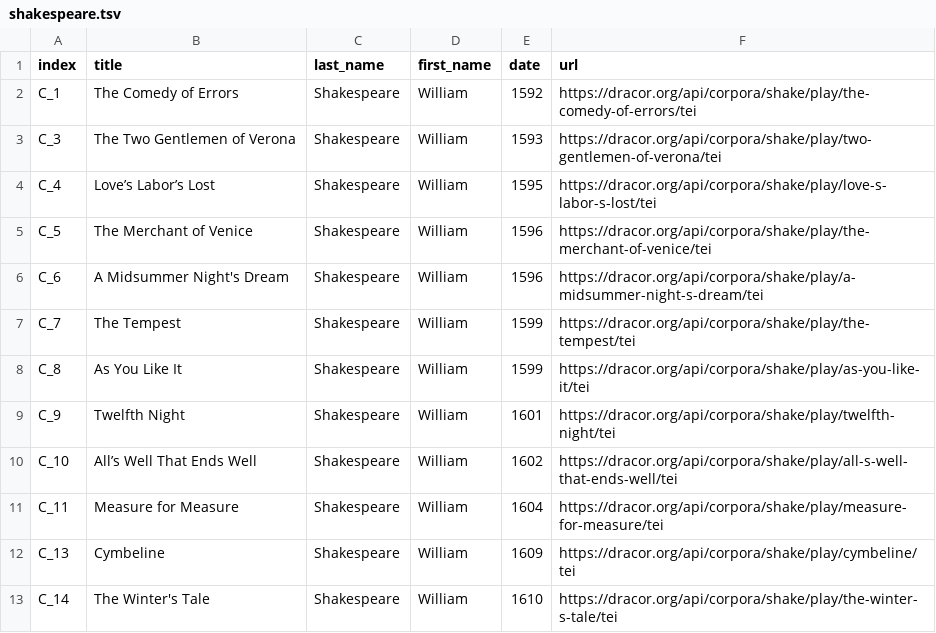
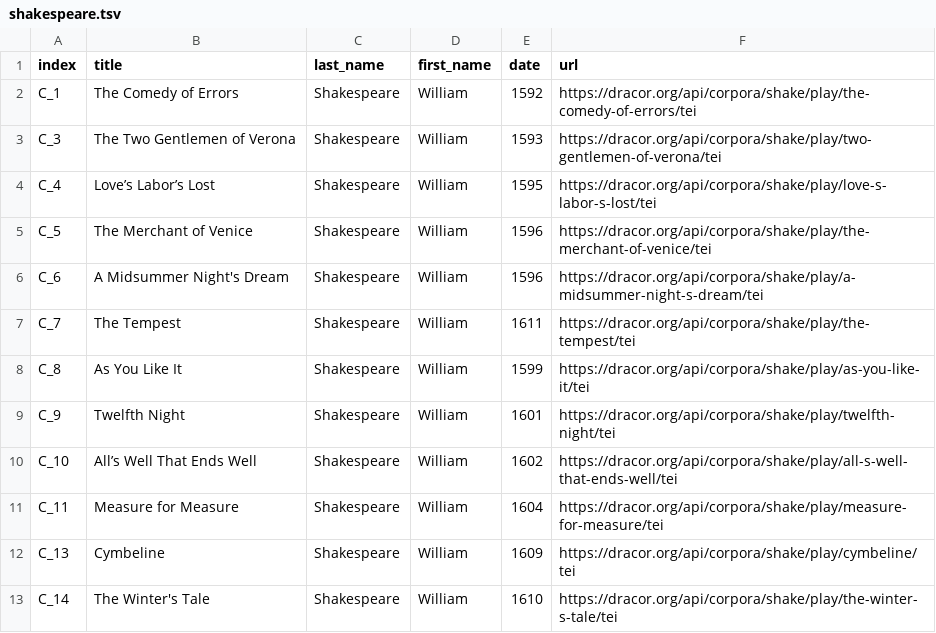
Before and after one commit to innawendell/European_Comedy, a TSV file: Contrastive_Material/shakespeare.tsv, drawn as a sheet.

```diff
--- a/Contrastive_Material/shakespeare.tsv
+++ b/Contrastive_Material/shakespeare.tsv
@@ -6,3 +6,3 @@ C_5	The Merchant of Venice	Shakespeare	William	1596	https://dracor.org/api/corpo
 C_6	A Midsummer Night's Dream	Shakespeare	William	1596	https://dracor.org/api/corpora/shake/play/a-midsummer-night-s-dream/tei
-C_7	The Tempest	Shakespeare	William	1599	https://dracor.org/api/corpora/shake/play/the-tempest/tei
+C_7	The Tempest	Shakespeare	William	1611	https://dracor.org/api/corpora/shake/play/the-tempest/tei
 C_8	As You Like It	Shakespeare	William	1599	https://dracor.org/api/corpora/shake/play/as-you-like-it/tei
```
Also changed, not shown: Contrastive_Material/Contrastive_Material_Data.csv, 2 other files.
